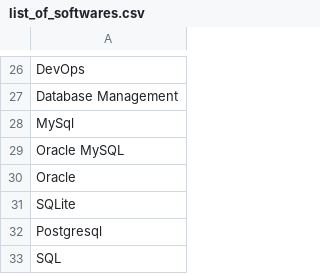
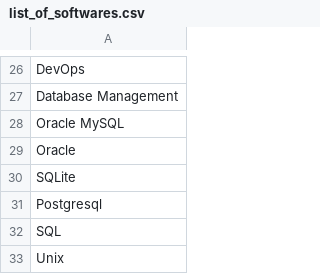
Before and after one commit to abhi91420/Resume_Automation, a CSV file: data/list_of_softwares.csv, drawn as a sheet; only a part is shown, gaps mark what is left out; the shorter side is filled out with more unchanged rows; the diff names each change by its address in the sheet, - before the commit and + after, or states it on an @@ line.

Commit message:
Update list_of_softwares.csv

```diff
--- a/data/list_of_softwares.csv
+++ b/data/list_of_softwares.csv
-row 28: MySql
```
